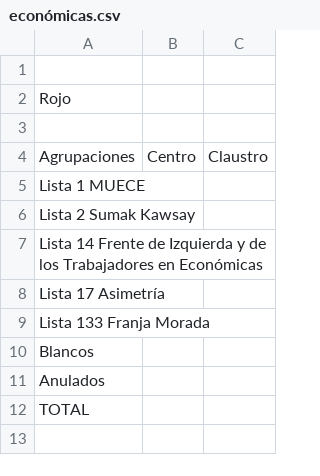
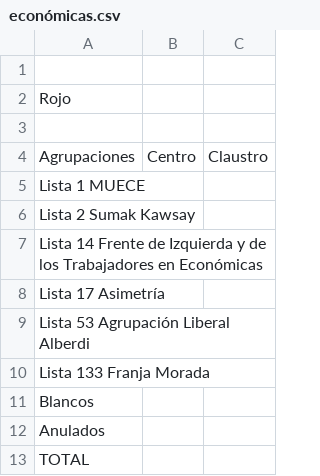
Before and after one commit to ivansch/facultadesCSV, a CSV file: económicas.csv, drawn as a sheet; the diff names each change by its address in the sheet, - before the commit and + after, or states it on an @@ line.

Commit message:
Update económicas.csv

```diff
--- a/económicas.csv
+++ b/económicas.csv
+row 9: Lista 53 Agrupación Liberal Alberdi
```
